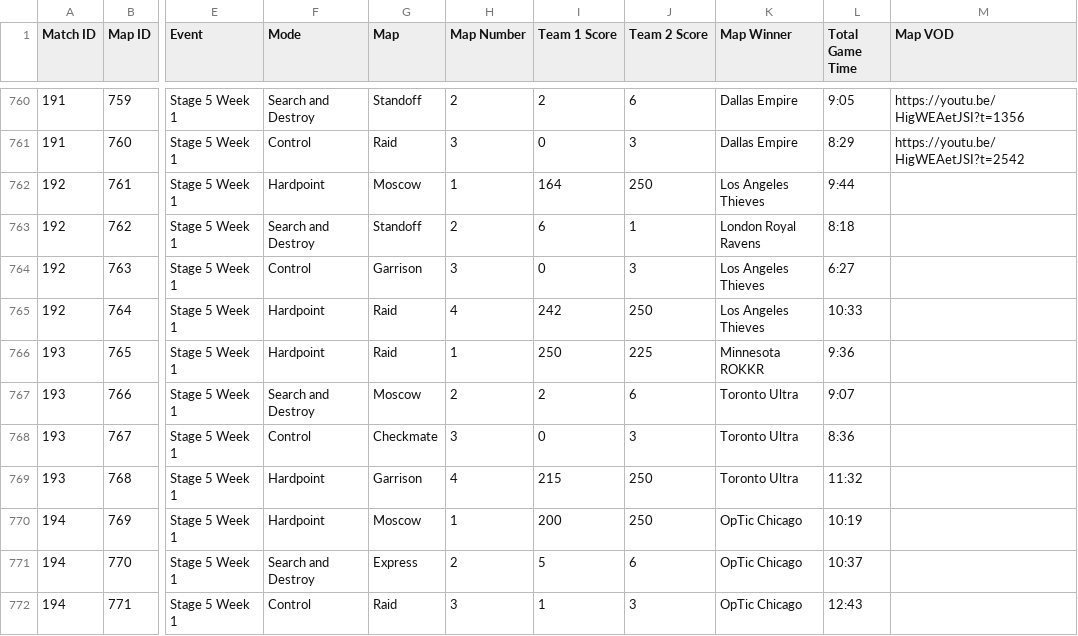
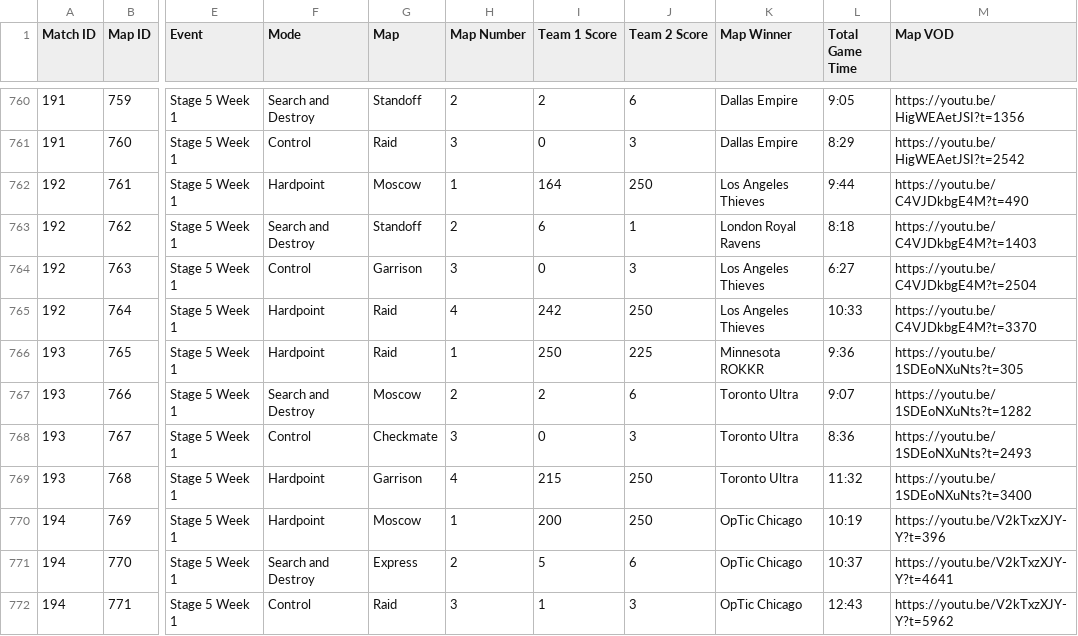
Before and after one commit to cford23/cod-stats-tool, a CSV file: data/maps.csv, drawn as a sheet; only a part is shown, gaps mark what is left out; the diff names each change by its address in the sheet, - before the commit and + after, or states it on an @@ line.

Commit message:
S5W1 Day 4 - Match/Map VODs

```diff
--- a/data/maps.csv
+++ b/data/maps.csv
-M762 (Map VOD): (empty)
+M762 (Map VOD): https://youtu.be/C4VJDkbgE4M?t=490
-M763 (Map VOD): (empty)
+M763 (Map VOD): https://youtu.be/C4VJDkbgE4M?t=1403
-M764 (Map VOD): (empty)
+M764 (Map VOD): https://youtu.be/C4VJDkbgE4M?t=2504
-M765 (Map VOD): (empty)
+M765 (Map VOD): https://youtu.be/C4VJDkbgE4M?t=3370
-M766 (Map VOD): (empty)
+M766 (Map VOD): https://youtu.be/1SDEoNXuNts?t=305
-M767 (Map VOD): (empty)
+M767 (Map VOD): https://youtu.be/1SDEoNXuNts?t=1282
-M768 (Map VOD): (empty)
+M768 (Map VOD): https://youtu.be/1SDEoNXuNts?t=2493
-M769 (Map VOD): (empty)
+M769 (Map VOD): https://youtu.be/1SDEoNXuNts?t=3400
-M770 (Map VOD): (empty)
+M770 (Map VOD): https://youtu.be/V2kTxzXJY-Y?t=396
-M771 (Map VOD): (empty)
+M771 (Map VOD): https://youtu.be/V2kTxzXJY-Y?t=4641
-M772 (Map VOD): (empty)
+M772 (Map VOD): https://youtu.be/V2kTxzXJY-Y?t=5962
```
Also changed, not shown: data/matches.csv.
